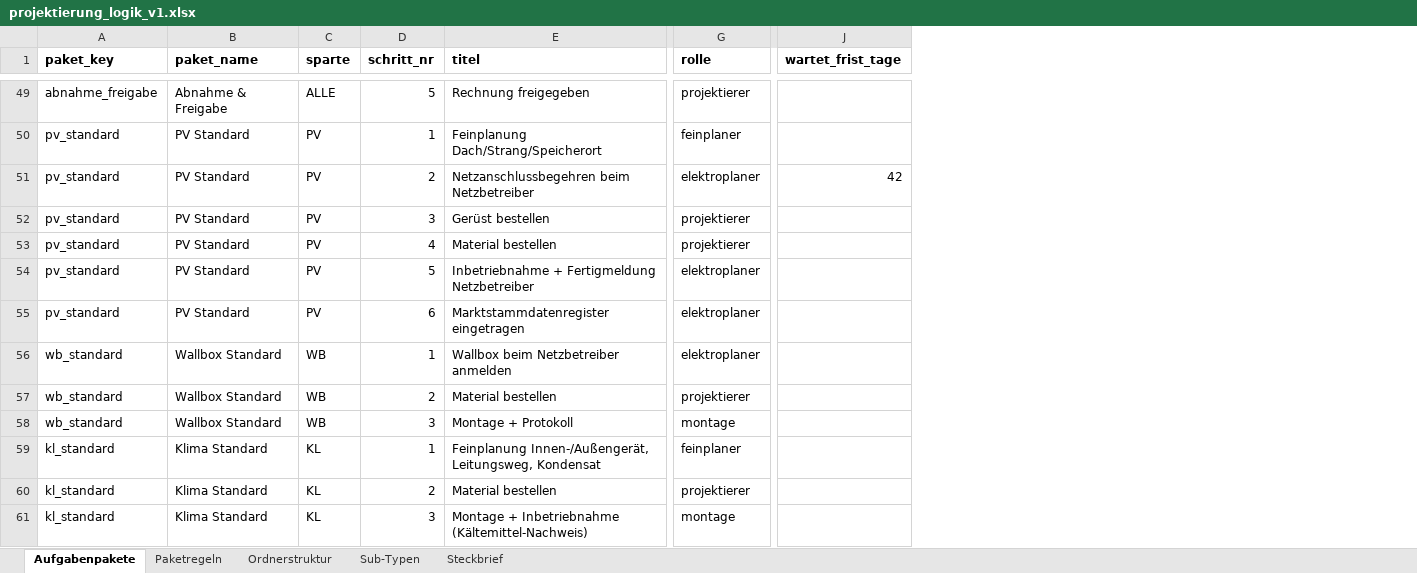
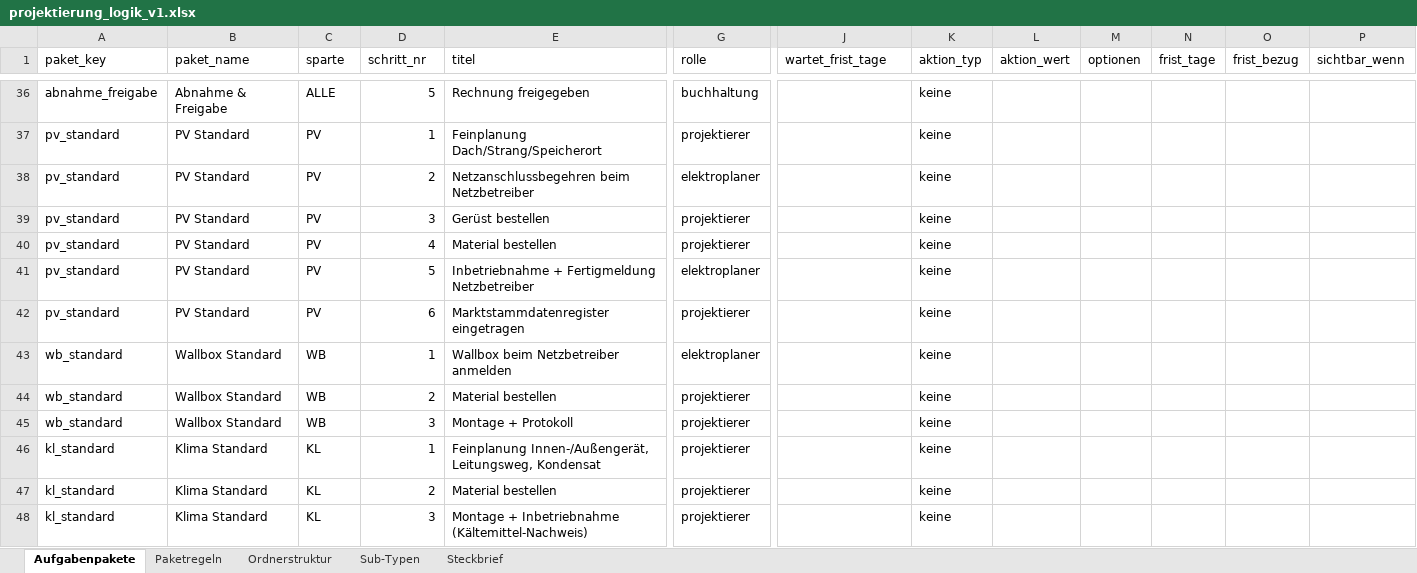
Before and after one commit to AndyS39/friondo-angebotstool, an Excel workbook: projektierung_logik_v1.xlsx, sheet Aufgabenpakete, drawn as a sheet; only a part is shown, gaps mark what is left out; values as stored, in another font and other column widths than the file's, no borders; addresses are those after the commit; the diff covers the shown part only; the diff names each change by its address in the sheet, - before the commit and + after, or states it on an @@ line.

```diff
--- a/projektierung_logik_v1.xlsx (sheet Aufgabenpakete)
+++ b/projektierung_logik_v1.xlsx (sheet Aufgabenpakete)
+column K (aktion_typ), rows 36-48: all keine
+column L (aktion_wert), empty
+column M (optionen), empty
+column N (frist_tage), empty
+column O (frist_bezug), empty
+column P (sichtbar_wenn), empty
-A1:J1 bold: on
+A1:J1 bold: off
-G36 (rolle): projektierer
+G36 (rolle): buchhaltung
-G37 (rolle): feinplaner
+G37 (rolle): projektierer
-J38 (wartet_frist_tage): 42
+J38 (wartet_frist_tage): (empty)
-G42 (rolle): elektroplaner
+G42 (rolle): projektierer
-G45 (rolle): montage
+G45 (rolle): projektierer
-G46 (rolle): feinplaner
+G46 (rolle): projektierer
-G48 (rolle): montage
+G48 (rolle): projektierer
```
Also changed, not shown: 11 added rows, 24 removed rows, 70 edited cells and cell formats elsewhere in this sheet, sheet Paketregeln, 14 other files.
